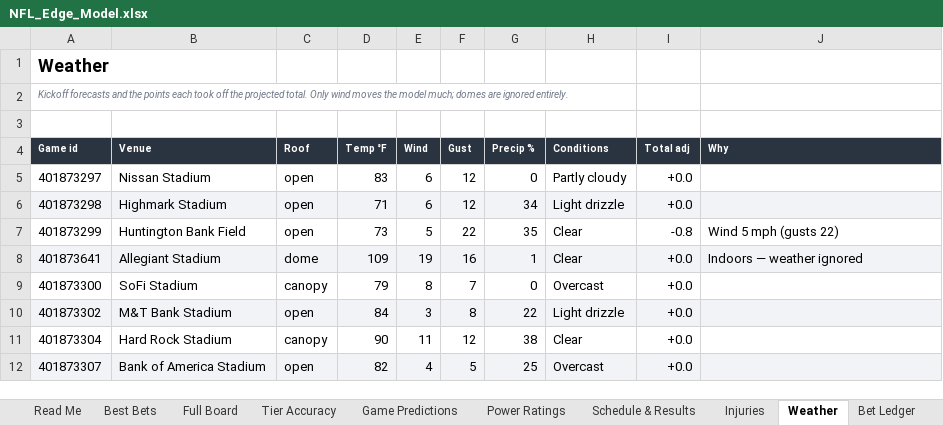
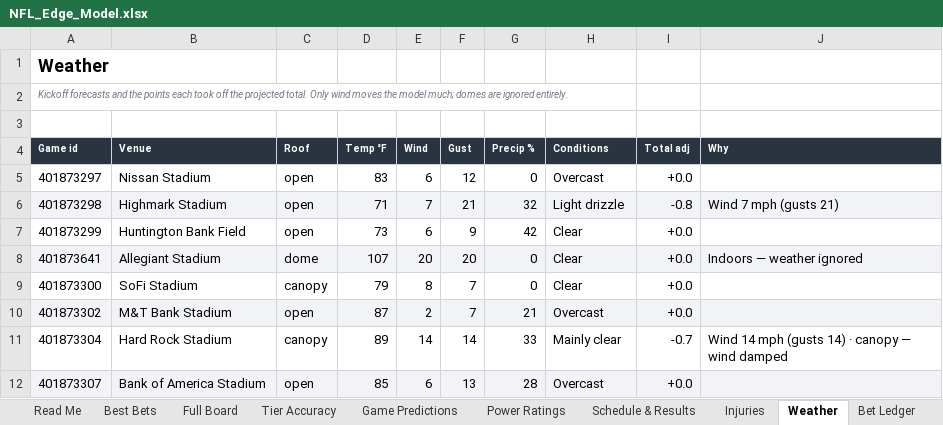
Before and after one commit to CHILLYCHILLY14/nfl-edge, an Excel workbook: NFL_Edge_Model.xlsx, sheet Weather, drawn as a sheet; only a part is shown; values as stored, in another font and other column widths than the file's, no borders; table styles not drawn; the diff covers the shown part only; the diff names each change by its address in the sheet, - before the commit and + after, or states it on an @@ line.

```diff
--- a/NFL_Edge_Model.xlsx (sheet Weather)
+++ b/NFL_Edge_Model.xlsx (sheet Weather)
-H5 (Conditions): Partly cloudy
+H5 (Conditions): Overcast
-E6 (Wind): 6
+E6 (Wind): 7
-F6 (Gust): 12
+F6 (Gust): 21
-G6 (Precip %): 34
+G6 (Precip %): 32
-I6 (Total adj): +0.0
+I6 (Total adj): -0.8
-J6 (Why): (empty)
+J6 (Why): Wind 7 mph (gusts 21)
-E7 (Wind): 5
+E7 (Wind): 6
-F7 (Gust): 22
+F7 (Gust): 9
-G7 (Precip %): 35
+G7 (Precip %): 42
-I7 (Total adj): -0.8
+I7 (Total adj): +0.0
-J7 (Why): Wind 5 mph (gusts 22)
+J7 (Why): (empty)
-D8 (Temp °F): 109
+D8 (Temp °F): 107
-E8 (Wind): 19
+E8 (Wind): 20
-F8 (Gust): 16
+F8 (Gust): 20
-G8 (Precip %): 1
+G8 (Precip %): 0
-H9 (Conditions): Overcast
+H9 (Conditions): Clear
-D10 (Temp °F): 84
+D10 (Temp °F): 87
-E10 (Wind): 3
+E10 (Wind): 2
-F10 (Gust): 8
+F10 (Gust): 7
-G10 (Precip %): 22
+G10 (Precip %): 21
-H10 (Conditions): Light drizzle
+H10 (Conditions): Overcast
-D11 (Temp °F): 90
+D11 (Temp °F): 89
-E11 (Wind): 11
+E11 (Wind): 14
-F11 (Gust): 12
+F11 (Gust): 14
-G11 (Precip %): 38
+G11 (Precip %): 33
-H11 (Conditions): Clear
+H11 (Conditions): Mainly clear
-I11 (Total adj): +0.0
+I11 (Total adj): -0.7
-J11 (Why): (empty)
+J11 (Why): Wind 14 mph (gusts 14) · canopy — wind damped
-D12 (Temp °F): 82
+D12 (Temp °F): 85
-E12 (Wind): 4
+E12 (Wind): 6
-F12 (Gust): 5
+F12 (Gust): 13
-G12 (Precip %): 25
+G12 (Precip %): 28
```
Also changed, not shown: 45 edited cells elsewhere in this sheet, sheet Injuries, sheet Read Me, sheet Settings, 15 other files.
